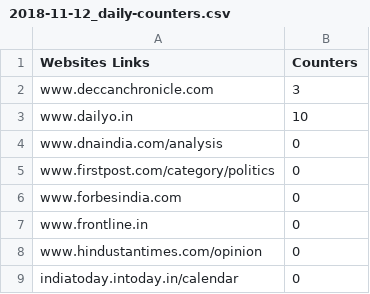
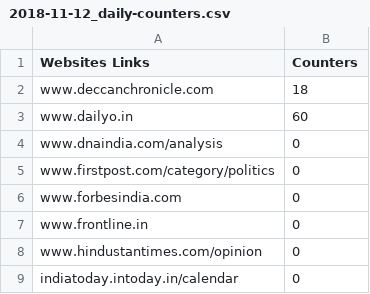
Before and after one commit to Sidhanshu28/scrapper-crawler-python, a CSV file: counters/2018-11-12_daily-counters.csv, drawn as a sheet; only a part is shown.

```diff
--- a/counters/2018-11-12_daily-counters.csv
+++ b/counters/2018-11-12_daily-counters.csv
@@ -1,4 +1,4 @@
 Websites Links,Counters
-www.deccanchronicle.com,3
-www.dailyo.in,10
+www.deccanchronicle.com,18
+www.dailyo.in,60
 www.dnaindia.com/analysis,0
```
Also changed, not shown: 10 other files.
